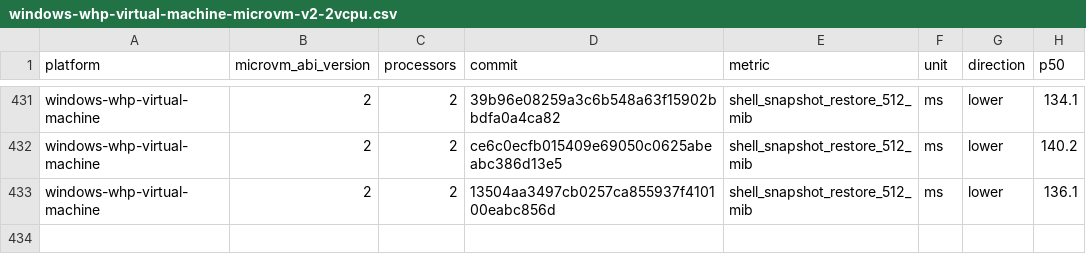
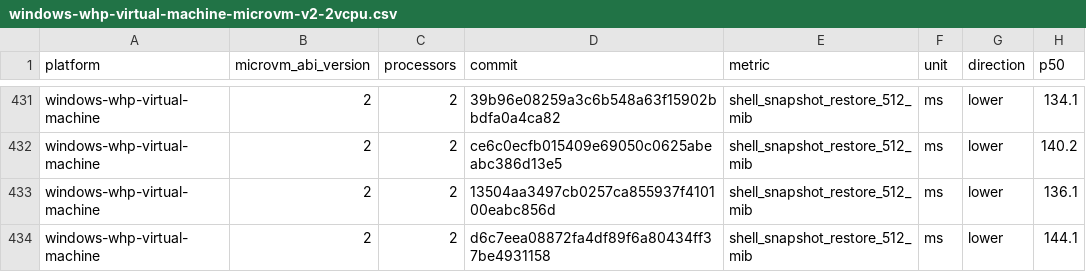
Before and after one commit to microsoft/nvx, a CSV file: data/windows-whp-virtual-machine-microvm-v2-2vcpu.csv, drawn as a sheet; only a part is shown, gaps mark what is left out; the diff names each change by its address in the sheet, - before the commit and + after, or states it on an @@ line.

```diff
--- a/data/windows-whp-virtual-machine-microvm-v2-2vcpu.csv
+++ b/data/windows-whp-virtual-machine-microvm-v2-2vcpu.csv
+row 434: windows-whp-virtual-machine | 2 | 2 | d6c7eea08872fa4df89f6a80434ff37be4931158 | shell_snapshot_restore_512_mib | ms | lower | 144.1
```
Also changed, not shown: data/linux-mshv-virtual-machine-microvm-v2-2vcpu.csv, data/linux-mshv-virtual-machine-microvm-v2-4vcpu.csv, 9 other files.
